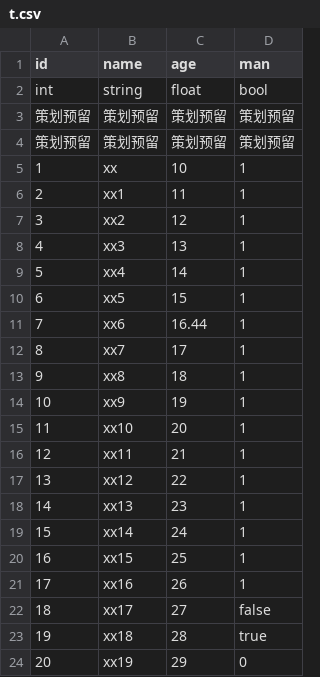
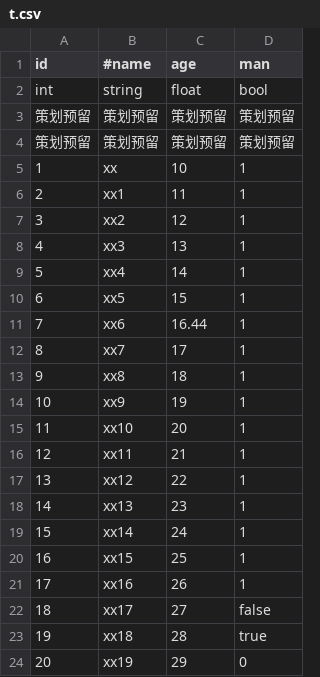
Before and after one commit to zgame/GoLangCode, a CSV file: csvTolua/t.csv, drawn as a sheet.

```diff
--- a/csvTolua/t.csv
+++ b/csvTolua/t.csv
@@ -1,2 +1,2 @@
-id,name,age,man
+id,#name,age,man
 int,string,float,bool
```
Also changed, not shown: 6 other files.
